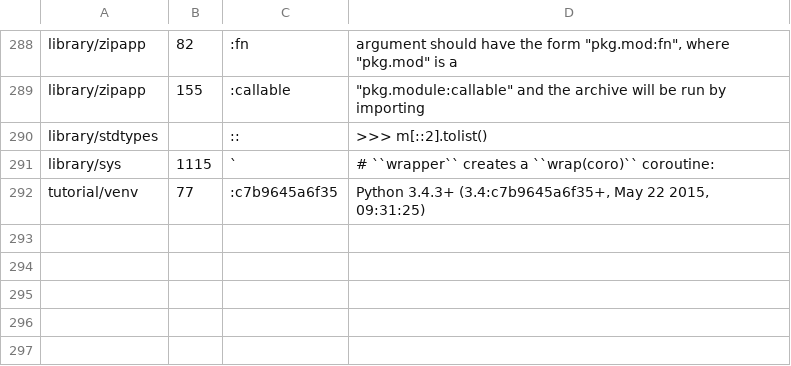
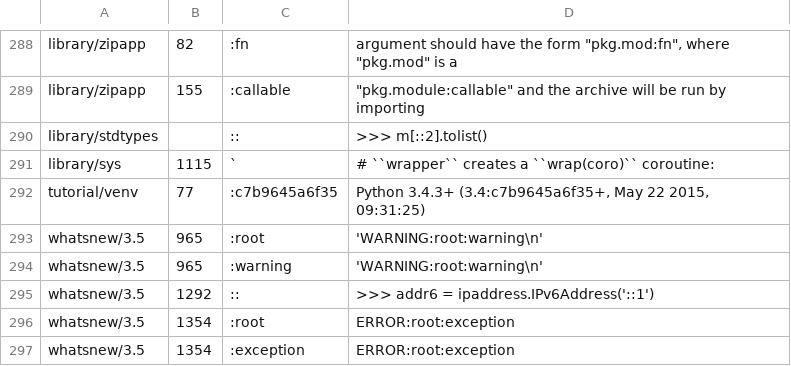
Before and after one commit to pyparallel/pyparallel, a CSV file: Doc/tools/susp-ignored.csv, drawn as a sheet; only a part is shown, gaps mark what is left out.

Commit message:
Issue #25105: Update susp-ignored.csv to avoid false positives

```diff
--- a/Doc/tools/susp-ignored.csv
+++ b/Doc/tools/susp-ignored.csv
@@ -292 +292,6 @@ library/sys,1115,`,# ``wrapper`` creates a ``wrap(coro)`` coroutine:
 tutorial/venv,77,:c7b9645a6f35,"Python 3.4.3+ (3.4:c7b9645a6f35+, May 22 2015, 09:31:25)"
+whatsnew/3.5,965,:root,'WARNING:root:warning\n'
+whatsnew/3.5,965,:warning,'WARNING:root:warning\n'
+whatsnew/3.5,1292,::,>>> addr6 = ipaddress.IPv6Address('::1')
+whatsnew/3.5,1354,:root,ERROR:root:exception
+whatsnew/3.5,1354,:exception,ERROR:root:exception
```
